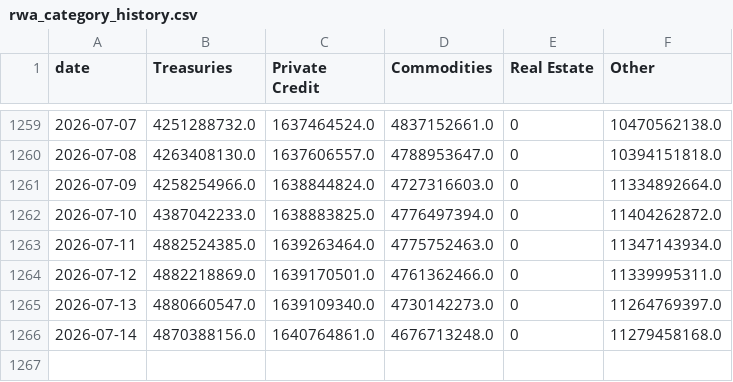
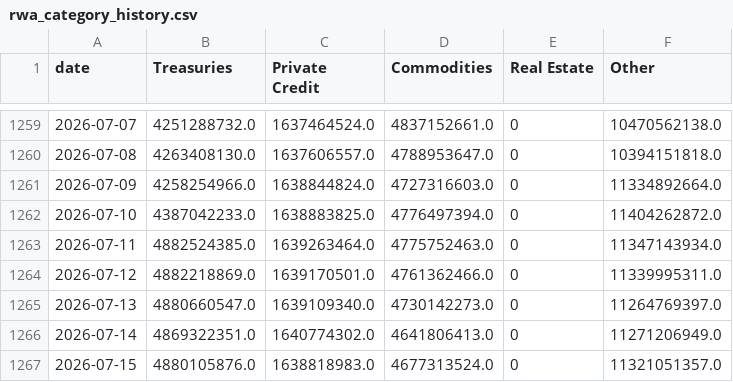
Before and after one commit to kittycapital/rwa-dashboard, a CSV file: data/rwa_category_history.csv, drawn as a sheet; only a part is shown, gaps mark what is left out.

```diff
--- a/data/rwa_category_history.csv
+++ b/data/rwa_category_history.csv
@@ -1265,2 +1265,3 @@ date,Treasuries,Private Credit,Commodities,Real Estate,Other
 2026-07-13,4880660547.0,1639109340.0,4730142273.0,0,11264769397.0
-2026-07-14,4870388156.0,1640764861.0,4676713248.0,0,11279458168.0
+2026-07-14,4869322351.0,1640774302.0,4641806413.0,0,11271206949.0
+2026-07-15,4880105876.0,1638818983.0,4677313524.0,0,11321051357.0
```
Also changed, not shown: data/rwa_chains.csv, data/rwa_protocols.csv, 3 other files.
